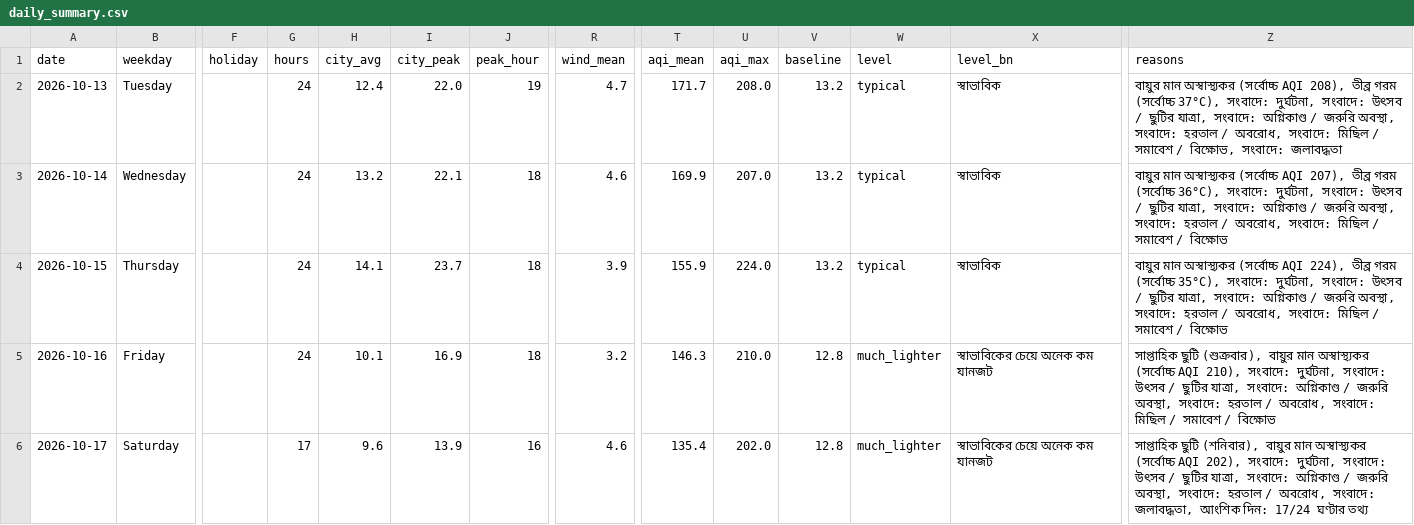
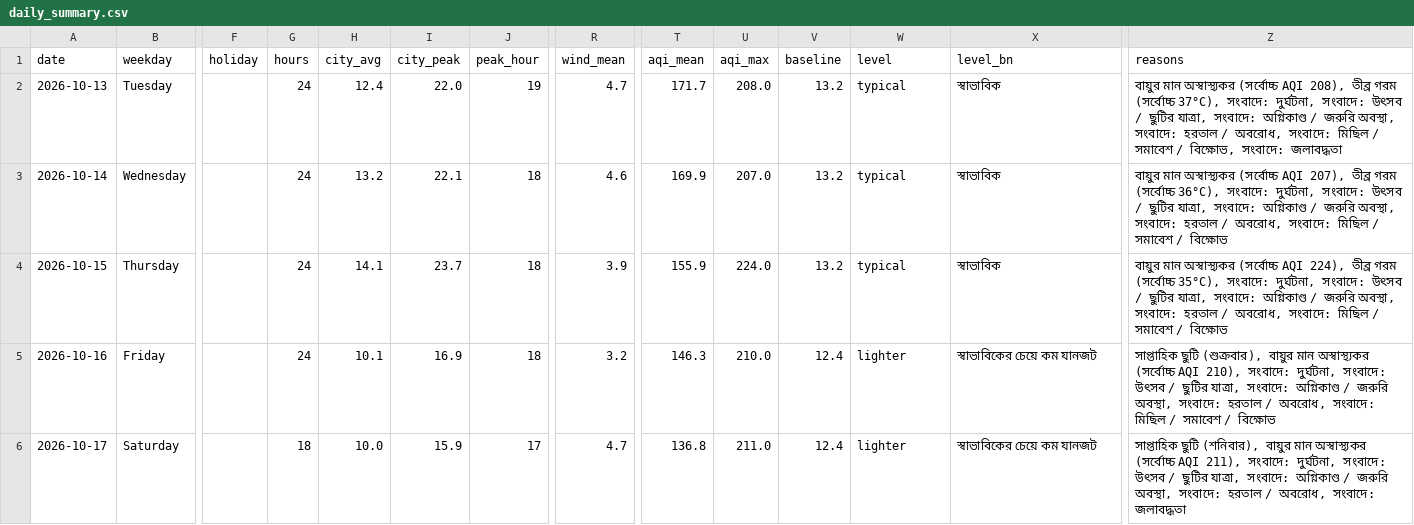
Before and after one commit to wiki-ruhan/Dhaka-Jam-70, a CSV file: data/daily_summary.csv, drawn as a sheet; only a part is shown, gaps mark what is left out; the diff names each change by its address in the sheet, - before the commit and + after, or states it on an @@ line.

```diff
--- a/data/daily_summary.csv
+++ b/data/daily_summary.csv
-V5:V6 (baseline): 12.8
+V5:V6 (baseline): 12.4
-W5:W6 (level): much_lighter
+W5:W6 (level): lighter
-X5:X6 (level_bn): স্বাভাবিকের চেয়ে অনেক কম যানজট
+X5:X6 (level_bn): স্বাভাবিকের চেয়ে কম যানজট
-G6 (hours): 17
+G6 (hours): 18
-H6 (city_avg): 9.6
+H6 (city_avg): 10.0
-I6 (city_peak): 13.9
+I6 (city_peak): 15.9
-J6 (peak_hour): 16
+J6 (peak_hour): 17
-R6 (wind_mean): 4.6
+R6 (wind_mean): 4.7
-T6 (aqi_mean): 135.4
+T6 (aqi_mean): 136.8
-U6 (aqi_max): 202.0
+U6 (aqi_max): 211.0
-Z6 (reasons): …(সর্বোচ্চ AQI 202), সংবাদে: দুর্ঘটনা, সংবাদে: উৎসব / ছুটির যাত্রা, সংবাদে: অগ্নিকাণ্ড / জরুরি অবস্থা, সংবাদে: হরতাল / অবরোধ, সংবাদে: জলাবদ্ধতা, আংশিক দিন: 17/24 ঘণ্টার তথ্য
+Z6 (reasons): …(সর্বোচ্চ AQI 211), সংবাদে: দুর্ঘটনা, সংবাদে: উৎসব / ছুটির যাত্রা, সংবাদে: অগ্নিকাণ্ড / জরুরি অবস্থা, সংবাদে: হরতাল / অবরোধ, সংবাদে: জলাবদ্ধতা
```
Also changed, not shown: data/conditions.csv, data/daily/ranking/2026-10-17_ranking.csv, 15 other files.
